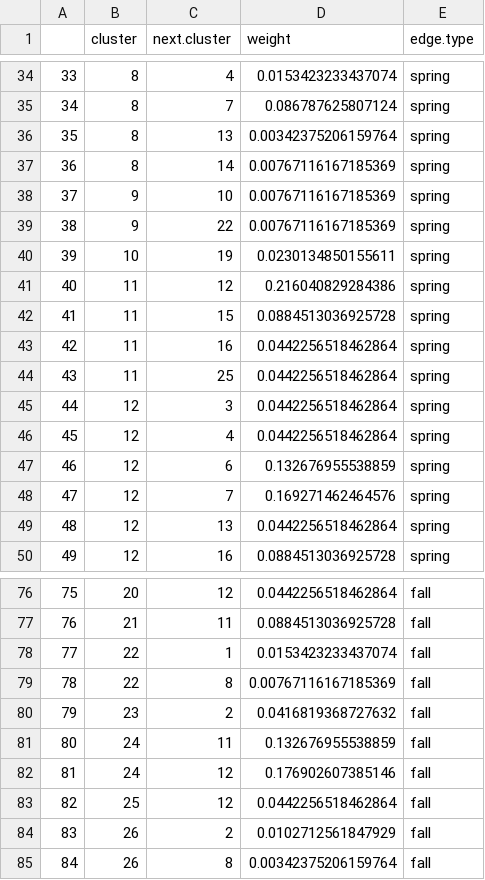
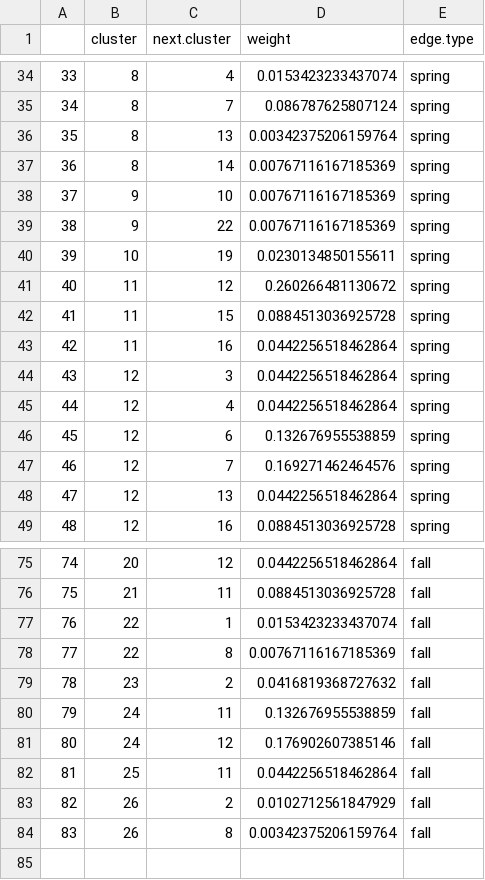
Before and after one commit to Pjefferyi/Blackpoll_Warbler_migration_network_Git, a CSV file: Network_construction/Spring.edge.weights.csv, drawn as a sheet; only a part is shown, gaps mark what is left out; removed rows and columns are numbered as before the commit, all else as after; the diff names each change by its address in the sheet, - before the commit and + after, or states it on an @@ line.

```diff
--- a/Network_construction/Spring.edge.weights.csv
+++ b/Network_construction/Spring.edge.weights.csv
-D41 (weight): 0.216040829284386
+D41 (weight): 0.260266481130672
-row 44: 43 | 11 | 25 | 0.0442256518462864 | spring
@@ column A renumbered from row 44 down @@
-C82 (next.cluster): 12
+C82 (next.cluster): 11
```
Also changed, not shown: Network_construction/Fall.stationary.data.csv, Network_construction/Spring.stationary.data.csv, 5 other files.
